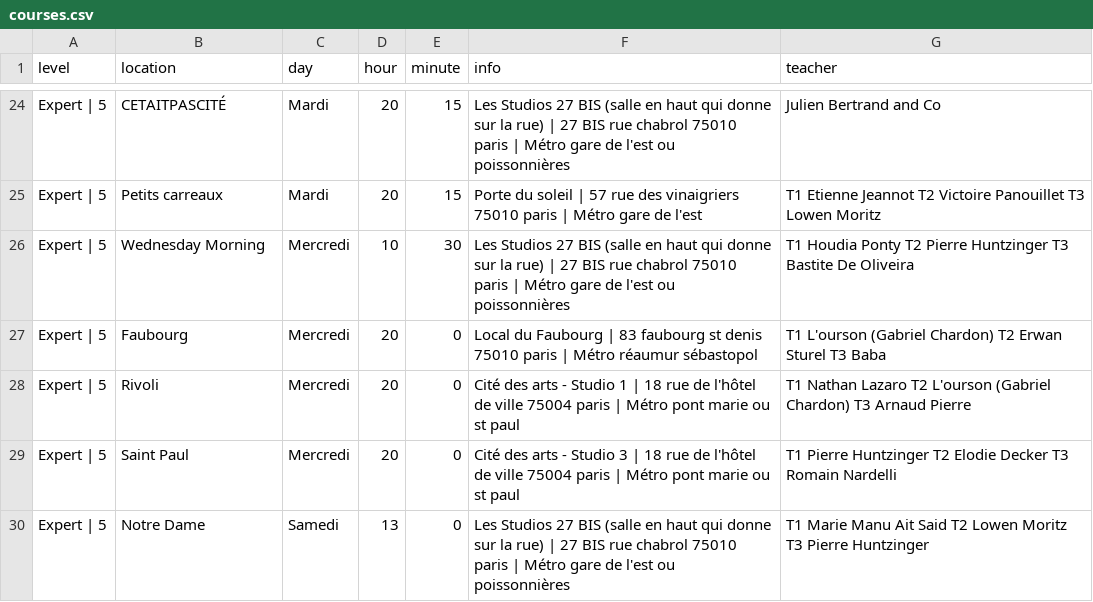
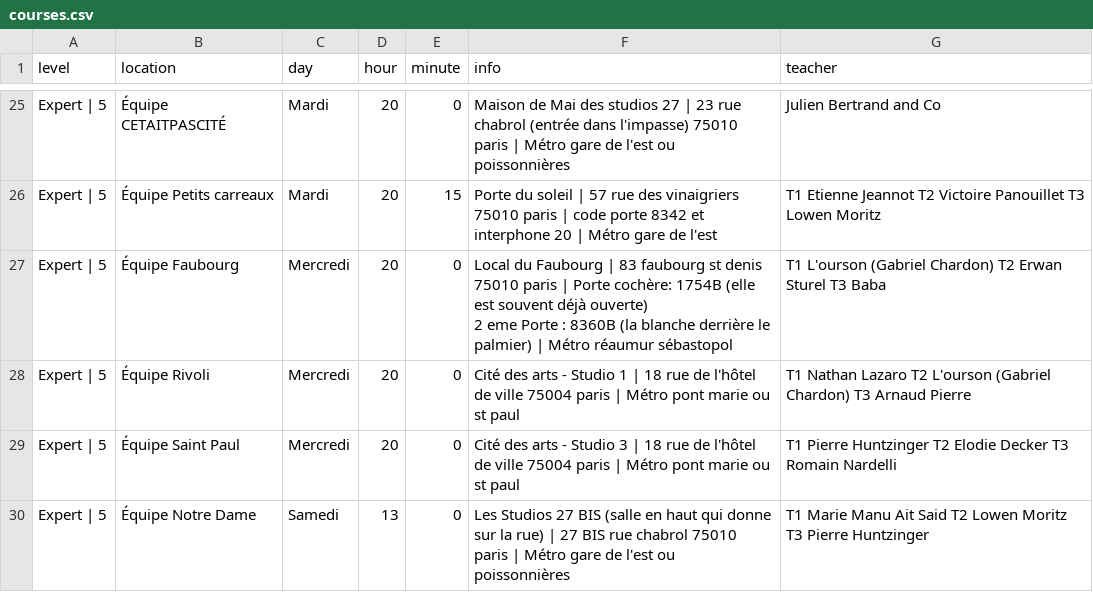
Before and after one commit to jlbrunet/Paris_Impro_Application, a CSV file: app/assets/data/courses.csv, drawn as a sheet; only a part is shown, gaps mark what is left out; removed rows and columns are numbered as before the commit, all else as after; ↵ is a line break in a cell; the diff covers the shown part only; the diff names each change by its address in the sheet, - before the commit and + after, or states it on an @@ line.

```diff
--- a/app/assets/data/courses.csv
+++ b/app/assets/data/courses.csv
-B25 (location): CETAITPASCITÉ
+B25 (location): Équipe CETAITPASCITÉ
-E25 (minute): 15
+E25 (minute): 0
-F25 (info): Les Studios 27 BIS (salle en haut qui donne sur la rue) | 27 BIS rue chabrol 75010 paris…
+F25 (info): Maison de Mai des studios 27 | 23 rue chabrol (entrée dans l'impasse) 75010 paris…
-B26 (location): Petits carreaux
+B26 (location): Équipe Petits carreaux
-F26 (info): …paris | Métro gare…
+F26 (info): …paris | code porte 8342 et interphone 20 | Métro gare…
-row 26: Expert | 5 | Wednesday Morning | Mercredi | 10 | 30 | Les Studios 27 BIS (salle en haut qui donne sur la rue) | 27 BIS rue chabrol 75010 paris | Métro gare de l'est ou poissonnières | T1 Houdia Ponty T2 Pierre Huntzinger T3 Bastite De Oliveira
-B27 (location): Faubourg
+B27 (location): Équipe Faubourg
-F27 (info): …paris | Métro réaumur…
+F27 (info): …paris | Porte cochère: 1754B (elle est souvent déjà ouverte) ↵ 2 eme Porte : 8360B (la blanche derrière le palmier) | Métro réaumur…
-B28 (location): Rivoli
+B28 (location): Équipe Rivoli
-B29 (location): Saint Paul
+B29 (location): Équipe Saint Paul
-B30 (location): Notre Dame
+B30 (location): Équipe Notre Dame
```
Also changed, not shown: 3 added rows, 2 removed rows and 27 edited cells elsewhere in this file, 11 other files.
